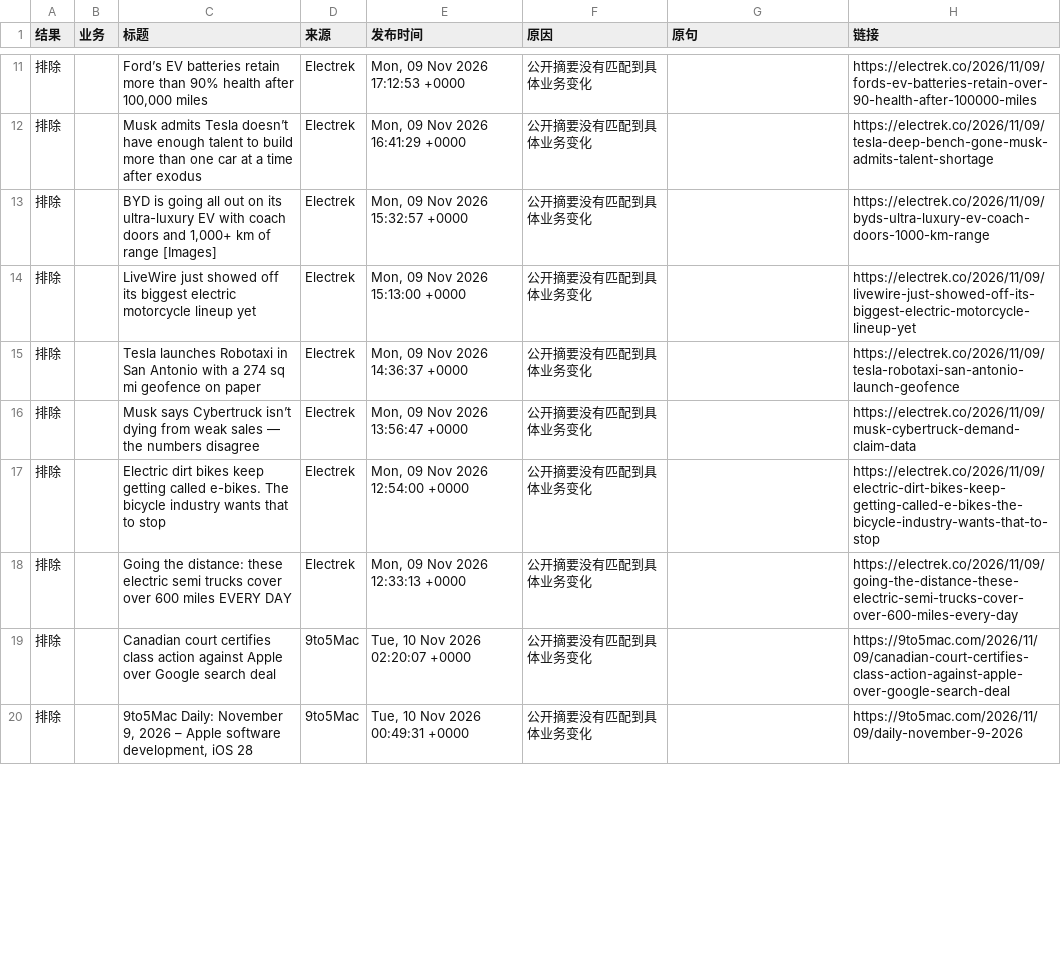
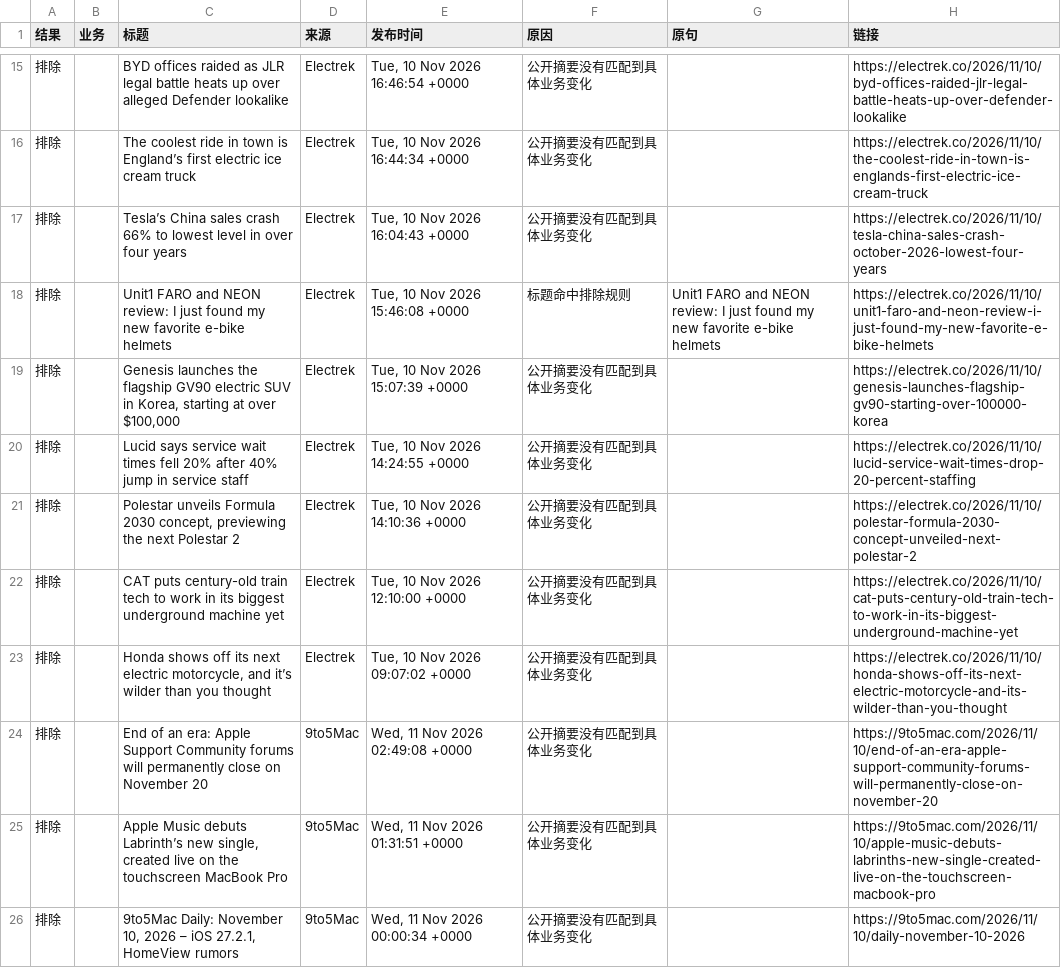
Before and after one commit to elodielinnn-cpu/news-filter-lab, a CSV file: results/latest.csv, drawn as a sheet; only a part is shown, gaps mark what is left out; the diff covers the shown part only.

```diff
--- a/results/latest.csv
+++ b/results/latest.csv
@@ -11,10 +15,12 @@
-排除,,"Ford’s EV batteries retain more than 90% health after 100,000 miles",Electrek,"Mon, 09 Nov 2026 17:12:53 +0000",公开摘要没有匹配到具体业务变化,,https://electrek.co/2026/11/09/fords-ev-batteries-retain-over-90-health-after-100000-miles
-排除,,Musk admits Tesla doesn’t have enough talent to build more than one car at a time after exodus,Electrek,"Mon, 09 Nov 2026 16:41:29 +0000",公开摘要没有匹配到具体业务变化,,https://electrek.co/2026/11/09/tesla-deep-bench-gone-musk-admits-talent-shortage
-排除,,"BYD is going all out on its ultra-luxury EV with coach doors and 1,000+ km of range [Images]",Electrek,"Mon, 09 Nov 2026 15:32:57 +0000",公开摘要没有匹配到具体业务变化,,https://electrek.co/2026/11/09/byds-ultra-luxury-ev-coach-doors-1000-km-range
-排除,,LiveWire just showed off its biggest electric motorcycle lineup yet,Electrek,"Mon, 09 Nov 2026 15:13:00 +0000",公开摘要没有匹配到具体业务变化,,https://electrek.co/2026/11/09/livewire-just-showed-off-its-biggest-electric-motorcycle-lineup-yet
-排除,,Tesla launches Robotaxi in San Antonio with a 274 sq mi geofence on paper,Electrek,"Mon, 09 Nov 2026 14:36:37 +0000",公开摘要没有匹配到具体业务变化,,https://electrek.co/2026/11/09/tesla-robotaxi-san-antonio-launch-geofence
-排除,,Musk says Cybertruck isn’t dying from weak sales — the numbers disagree,Electrek,"Mon, 09 Nov 2026 13:56:47 +0000",公开摘要没有匹配到具体业务变化,,https://electrek.co/2026/11/09/musk-cybertruck-demand-claim-data
-排除,,Electric dirt bikes keep getting called e-bikes. The bicycle industry wants that to stop,Electrek,"Mon, 09 Nov 2026 12:54:00 +0000",公开摘要没有匹配到具体业务变化,,https://electrek.co/2026/11/09/electric-dirt-bikes-keep-getting-called-e-bikes-the-bicycle-industry-wants-that-to-stop
-排除,,Going the distance: these electric semi trucks cover over 600 miles EVERY DAY,Electrek,"Mon, 09 Nov 2026 12:33:13 +0000",公开摘要没有匹配到具体业务变化,,https://electrek.co/2026/11/09/going-the-distance-these-electric-semi-trucks-cover-over-600-miles-every-day
-排除,,Canadian court certifies class action against Apple over Google search deal,9to5Mac,"Tue, 10 Nov 2026 02:20:07 +0000",公开摘要没有匹配到具体业务变化,,https://9to5mac.com/2026/11/09/canadian-court-certifies-class-action-against-apple-over-google-search-deal
-排除,,"9to5Mac Daily: November 9, 2026 – Apple software development, iOS 28",9to5Mac,"Tue, 10 Nov 2026 00:49:31 +0000",公开摘要没有匹配到具体业务变化,,https://9to5mac.com/2026/11/09/daily-november-9-2026
+排除,,BYD offices raided as JLR legal battle heats up over alleged Defender lookalike,Electrek,"Tue, 10 Nov 2026 16:46:54 +0000",公开摘要没有匹配到具体业务变化,,https://electrek.co/2026/11/10/byd-offices-raided-jlr-legal-battle-heats-up-over-defender-lookalike
+排除,,The coolest ride in town is England’s first electric ice cream truck,Electrek,"Tue, 10 Nov 2026 16:44:34 +0000",公开摘要没有匹配到具体业务变化,,https://electrek.co/2026/11/10/the-coolest-ride-in-town-is-englands-first-electric-ice-cream-truck
+排除,,Tesla’s China sales crash 66% to lowest level in over four years,Electrek,"Tue, 10 Nov 2026 16:04:43 +0000",公开摘要没有匹配到具体业务变化,,https://electrek.co/2026/11/10/tesla-china-sales-crash-october-2026-lowest-four-years
+排除,,Unit1 FARO and NEON review: I just found my new favorite e-bike helmets,Electrek,"Tue, 10 Nov 2026 15:46:08 +0000",标题命中排除规则,Unit1 FARO and NEON review: I just found my new favorite e-bike helmets,https://electrek.co/2026/11/10/unit1-faro-and-neon-review-i-just-found-my-new-favorite-e-bike-helmets
+排除,,"Genesis launches the flagship GV90 electric SUV in Korea, starting at over $100,000",Electrek,"Tue, 10 Nov 2026 15:07:39 +0000",公开摘要没有匹配到具体业务变化,,https://electrek.co/2026/11/10/genesis-launches-flagship-gv90-starting-over-100000-korea
+排除,,Lucid says service wait times fell 20% after 40% jump in service staff,Electrek,"Tue, 10 Nov 2026 14:24:55 +0000",公开摘要没有匹配到具体业务变化,,https://electrek.co/2026/11/10/lucid-service-wait-times-drop-20-percent-staffing
+排除,,"Polestar unveils Formula 2030 concept, previewing the next Polestar 2",Electrek,"Tue, 10 Nov 2026 14:10:36 +0000",公开摘要没有匹配到具体业务变化,,https://electrek.co/2026/11/10/polestar-formula-2030-concept-unveiled-next-polestar-2
+排除,,CAT puts century-old train tech to work in its biggest underground machine yet,Electrek,"Tue, 10 Nov 2026 12:10:00 +0000",公开摘要没有匹配到具体业务变化,,https://electrek.co/2026/11/10/cat-puts-century-old-train-tech-to-work-in-its-biggest-underground-machine-yet
+排除,,"Honda shows off its next electric motorcycle, and it’s wilder than you thought",Electrek,"Tue, 10 Nov 2026 09:07:02 +0000",公开摘要没有匹配到具体业务变化,,https://electrek.co/2026/11/10/honda-shows-off-its-next-electric-motorcycle-and-its-wilder-than-you-thought
+排除,,End of an era: Apple Support Community forums will permanently close on November 20,9to5Mac,"Wed, 11 Nov 2026 02:49:08 +0000",公开摘要没有匹配到具体业务变化,,https://9to5mac.com/2026/11/10/end-of-an-era-apple-support-community-forums-will-permanently-close-on-november-20
+排除,,"Apple Music debuts Labrinth’s new single, created live on the touchscreen MacBook Pro",9to5Mac,"Wed, 11 Nov 2026 01:31:51 +0000",公开摘要没有匹配到具体业务变化,,https://9to5mac.com/2026/11/10/apple-music-debuts-labrinths-new-single-created-live-on-the-touchscreen-macbook-pro
+排除,,"9to5Mac Daily: November 10, 2026 – iOS 27.2.1, HomeView rumors",9to5Mac,"Wed, 11 Nov 2026 00:00:34 +0000",公开摘要没有匹配到具体业务变化,,https://9to5mac.com/2026/11/10/daily-november-10-2026
```
Also changed, not shown: 6 added rows, 3 removed rows and 97 edited cells elsewhere in this file, 2 other files.
